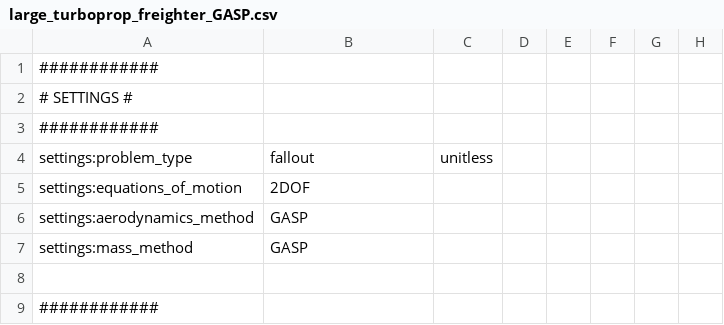
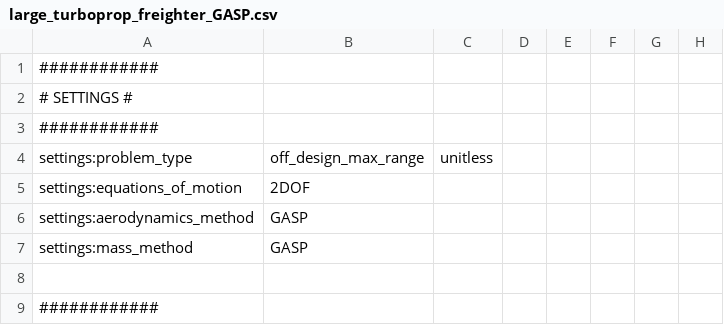
Before and after one commit to OpenMDAO/Aviary, a CSV file: aviary/models/aircraft/large_turboprop_freighter/large_turboprop_freighter_GASP.csv, drawn as a sheet; only a part is shown; the diff names each change by its address in the sheet, - before the commit and + after, or states it on an @@ line.

Commit message:
change fallout to off_design_max_range

```diff
--- a/aviary/models/aircraft/large_turboprop_freighter/large_turboprop_freighter_GASP.csv
+++ b/aviary/models/aircraft/large_turboprop_freighter/large_turboprop_freighter_GASP.csv
-B4: fallout
+B4: off_design_max_range
```
Also changed, not shown: 15 other files.
